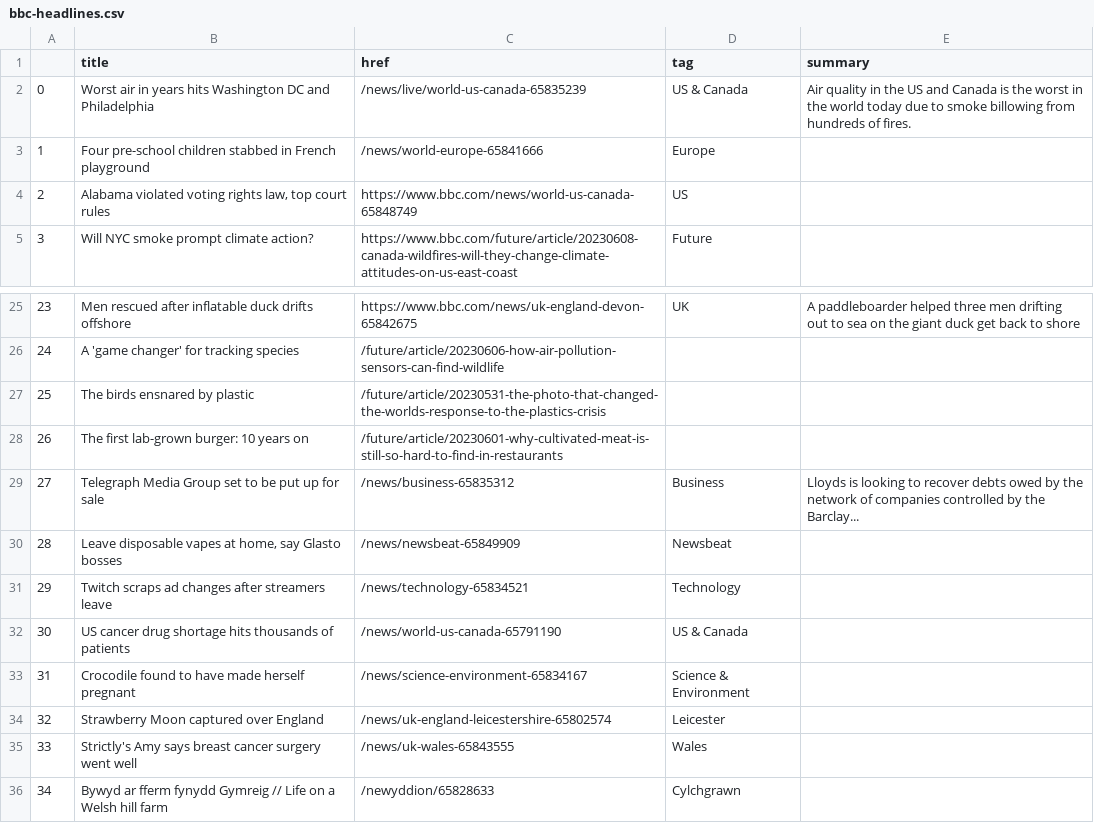
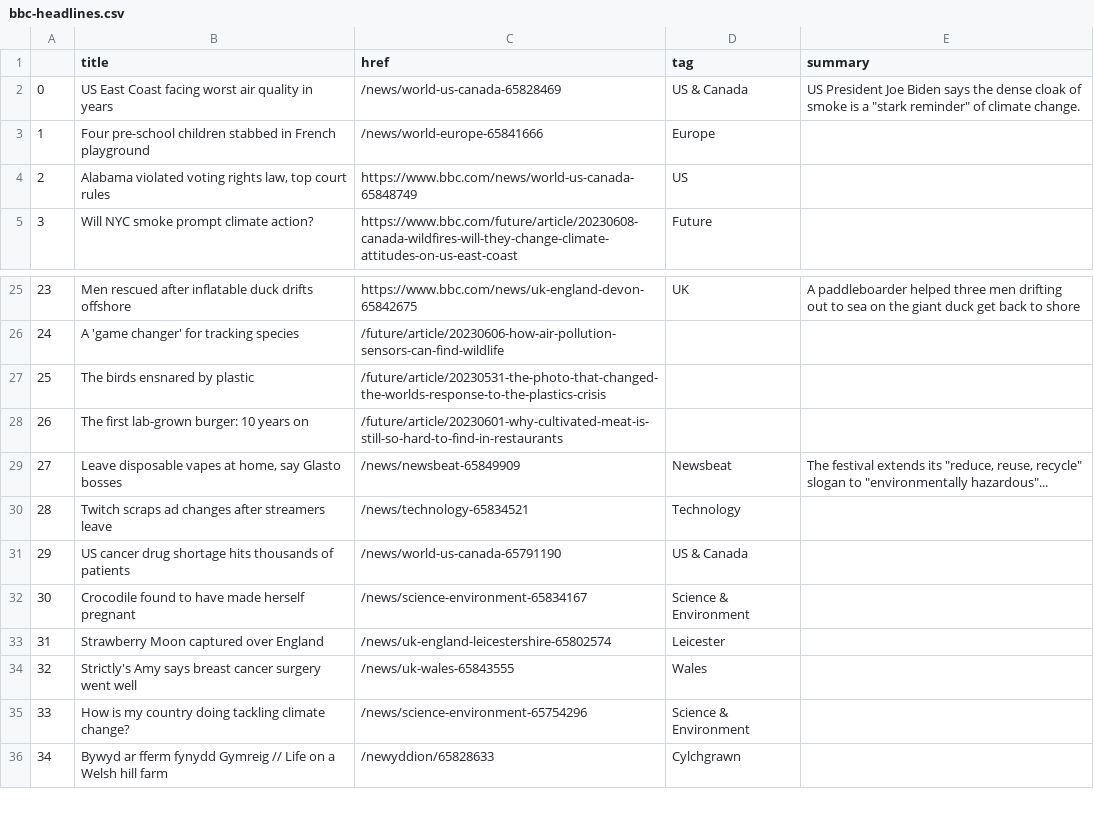
Before and after one commit to anastasiajourno/Automatic-scraper, a CSV file: bbc-headlines.csv, drawn as a sheet; only a part is shown, gaps mark what is left out; removed rows and columns are numbered as before the commit, all else as after; the diff names each change by its address in the sheet, - before the commit and + after, or states it on an @@ line.

```diff
--- a/bbc-headlines.csv
+++ b/bbc-headlines.csv
-B2 (title): Worst air in years hits Washington DC and Philadelphia
+B2 (title): US East Coast facing worst air quality in years
-C2 (href): /news/live/world-us-canada-65835239
+C2 (href): /news/world-us-canada-65828469
-E2 (summary): Air quality in the US and Canada is the worst in the world today due to smoke billowing from hundreds of fires.
+E2 (summary): US President Joe Biden says the dense cloak of smoke is a "stark reminder" of climate change.
-row 29: 27 | Telegraph Media Group set to be put up for sale | /news/business-65835312 | Business | Lloyds is looking to recover debts owed by the network of companies controlled by the Barclay...
@@ column A renumbered between rows 29 and 34 @@
-E29 (summary): (empty)
+E29 (summary): The festival extends its "reduce, reuse, recycle" slogan to "environmentally hazardous"...
+row 35: 33 | How is my country doing tackling climate change? | /news/science-environment-65754296 | Science & Environment
```
